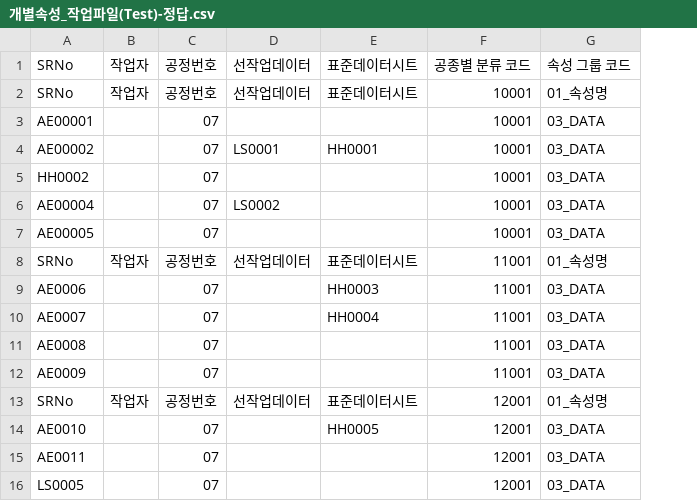
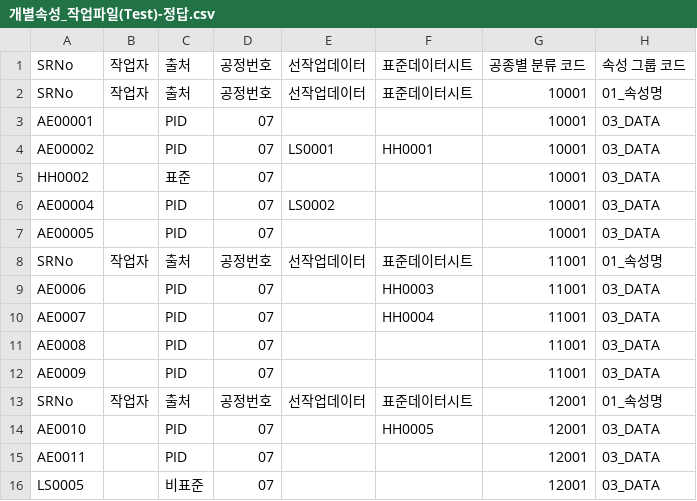
Before and after one commit to ggapsang/Data_Insight, a CSV file: Support Process Management/test_file/개별속성_작업파일(Test)-정답.csv, drawn as a sheet; only a part is shown; the diff names each change by its address in the sheet, - before the commit and + after, or states it on an @@ line.

```diff
--- a/Support Process Management/test_file/개별속성_작업파일(Test)-정답.csv
+++ b/Support Process Management/test_file/개별속성_작업파일(Test)-정답.csv
+column C, rows 1-16: 출처 | 출처 | PID | PID | 표준 | PID | PID | 출처 | PID | PID | PID | PID | 출처 | PID | PID | 비표준
```
Also changed, not shown: Support Process Management/test_file/개별속성_표준데이터시트(Test).csv, 1 other file.
